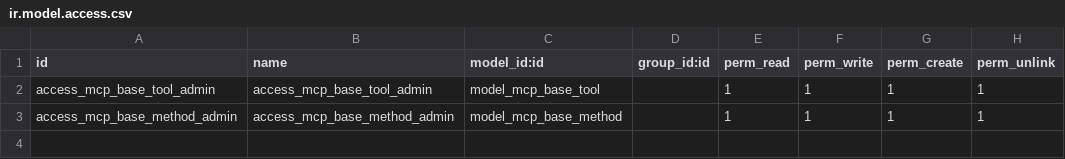
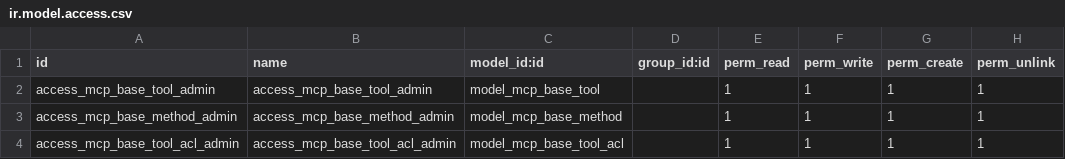
Before and after one commit to hypsai/odoo_addons, a CSV file: mcp_base/security/ir.model.access.csv, drawn as a sheet.

Commit message:
1. Implement MCP Tool ACL

```diff
--- a/mcp_base/security/ir.model.access.csv
+++ b/mcp_base/security/ir.model.access.csv
@@ -3 +3,2 @@ access_mcp_base_tool_admin,access_mcp_base_tool_admin,model_mcp_base_tool,,1,1,1
 access_mcp_base_method_admin,access_mcp_base_method_admin,model_mcp_base_method,,1,1,1,1
+access_mcp_base_tool_acl_admin,access_mcp_base_tool_acl_admin,model_mcp_base_tool_acl,,1,1,1,1
```
Also changed, not shown: 11 other files.
